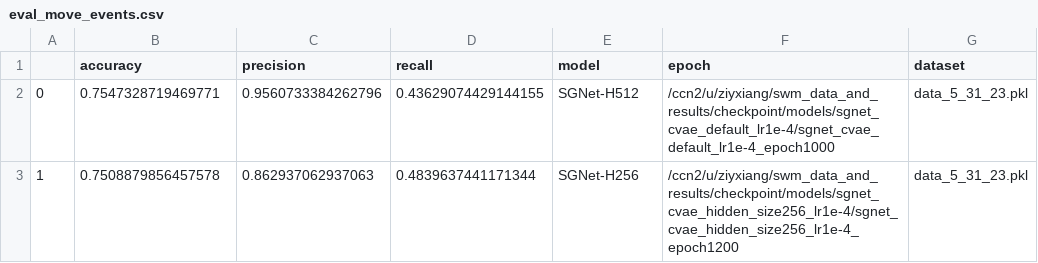
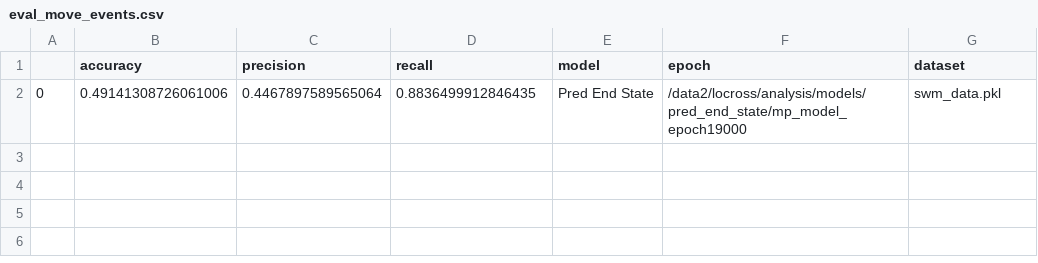
Before and after one commit to locross93/SocialWorldModeling, a CSV file: results/eval_move_events.csv, drawn as a sheet.

Commit message:
New results

```diff
--- a/results/eval_move_events.csv
+++ b/results/eval_move_events.csv
@@ -1,3 +1,2 @@
 ,accuracy,precision,recall,model,epoch,dataset
-0,0.7547328719469771,0.9560733384262796,0.43629074429144155,SGNet-H512,/ccn2/u/ziyxiang/swm_data_and_results/checkpoint/models/sgnet_cvae_default_lr1e-4/sgnet_cvae_default_lr1e-4_epoch1000,data_5_31_23.pkl
-1,0.7508879856457578,0.862937062937063,0.4839637441171344,SGNet-H256,/ccn2/u/ziyxiang/swm_data_and_results/checkpoint/models/sgnet_cvae_hidden_size256_lr1e-4/sgnet_cvae_hidden_size256_lr1e-4_epoch1200,data_5_31_23.pkl
+0,0.49141308726061006,0.4467897589565064,0.8836499912846435,Pred End State,/data2/locross/analysis/models/pred_end_state/mp_model_epoch19000,swm_data.pkl
```
Also changed, not shown: results/eval_multigoal_events.csv, 10 other files.
